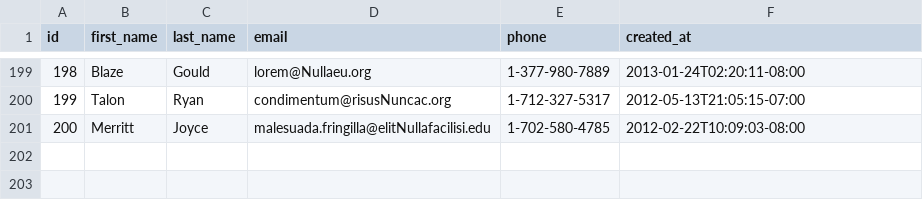
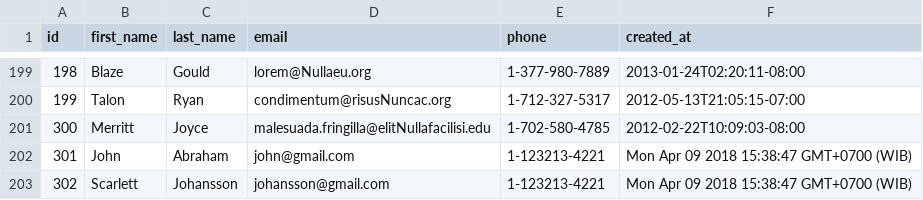
Before and after one commit to red-fox-2018/parsing-data-1, a CSV file: people.csv, drawn as a sheet; only a part is shown, gaps mark what is left out; the diff names each change by its address in the sheet, - before the commit and + after, or states it on an @@ line.

```diff
--- a/people.csv
+++ b/people.csv
@@ column A (id) renumbered in row 201 @@
+row 202: 301 | John | Abraham | john@gmail.com | 1-123213-4221 | Mon Apr 09 2018 15:38:47 GMT+0700 (WIB)
+row 203: 302 | Scarlett | Johansson | johansson@gmail.com | 1-123213-4221 | Mon Apr 09 2018 15:38:47 GMT+0700 (WIB)
```
Also changed, not shown: 1 other file.
